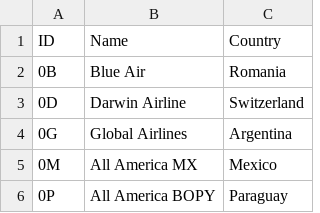
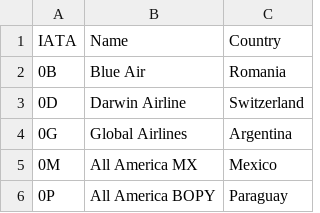
Before and after one commit to SAP-archive/cloud-sample-spaceflight-java, a CSV file: db/src/csv/airlines.csv, drawn as a sheet; only a part is shown.

```diff
--- a/db/src/csv/airlines.csv
+++ b/db/src/csv/airlines.csv
@@ -1,2 +1,2 @@
-ID,Name,Country
+IATA,Name,Country
 0B,Blue Air,Romania
```
Also changed, not shown: db/src/csv/bookings.csv, 9 other files.
